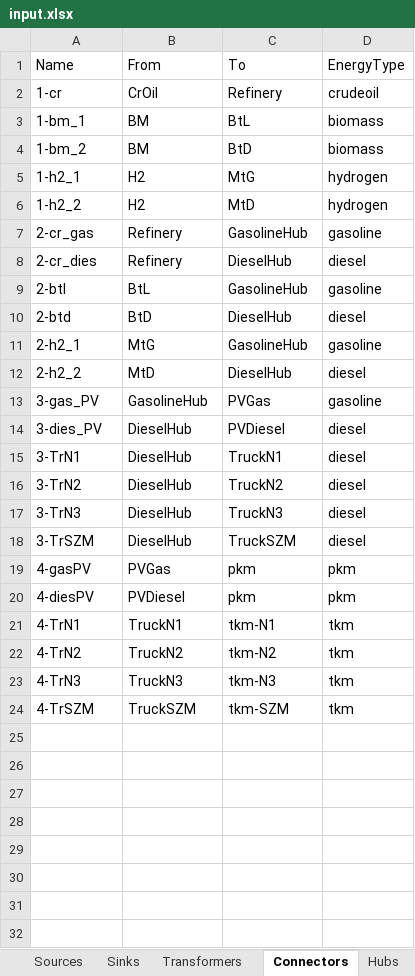
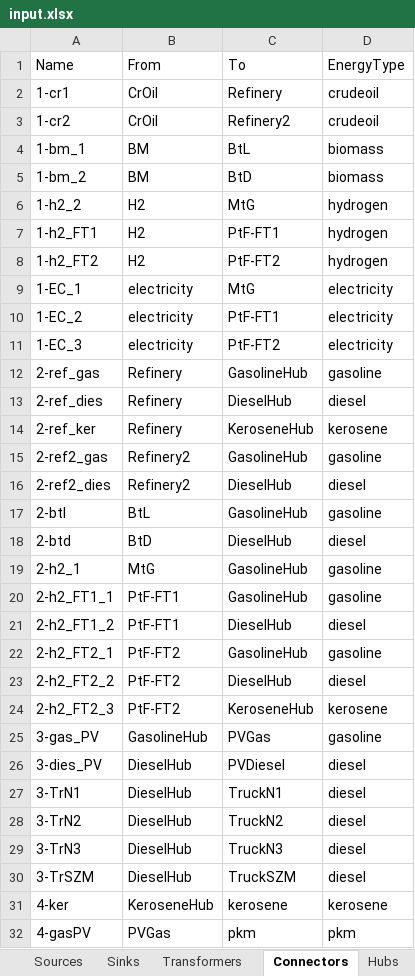
Before and after one commit to jtrobinson57/fscmodel-single-step, an Excel workbook: input.xlsx, sheet Connectors, drawn as a sheet; only a part is shown; the shorter side is filled out with more unchanged rows; values as stored, in another font and other column widths than the file's, no borders; removed rows and columns are numbered as before the commit, all else as after; the diff names each change by its address in the sheet, - before the commit and + after, or states it on an @@ line.

```diff
--- a/input.xlsx (sheet Connectors)
+++ b/input.xlsx (sheet Connectors)
-A2 (Name): 1-cr
+A2 (Name): 1-cr1
+row 3: 1-cr2 | CrOil | Refinery2 | crudeoil
-row 5: 1-h2_1 | H2 | MtG | hydrogen
-C6 (To): MtD
+C6 (To): MtG
+row 7: 1-h2_FT1 | H2 | PtF-FT1 | hydrogen
+row 8: 1-h2_FT2 | H2 | PtF-FT2 | hydrogen
+row 9: 1-EC_1 | electricity | MtG | electricity
+row 10: 1-EC_2 | electricity | PtF-FT1 | electricity
+row 11: 1-EC_3 | electricity | PtF-FT2 | electricity
-A12 (Name): 2-cr_gas
+A12 (Name): 2-ref_gas
-A13 (Name): 2-cr_dies
+A13 (Name): 2-ref_dies
+row 14: 2-ref_ker | Refinery | KeroseneHub | kerosene
+row 15: 2-ref2_gas | Refinery2 | GasolineHub | gasoline
+row 16: 2-ref2_dies | Refinery2 | DieselHub | diesel
+row 20: 2-h2_FT1_1 | PtF-FT1 | GasolineHub | gasoline
-A21 (Name): 2-h2_2
+A21 (Name): 2-h2_FT1_2
-B21 (From): MtD
+B21 (From): PtF-FT1
+row 22: 2-h2_FT2_1 | PtF-FT2 | GasolineHub | gasoline
+row 23: 2-h2_FT2_2 | PtF-FT2 | DieselHub | diesel
+row 24: 2-h2_FT2_3 | PtF-FT2 | KeroseneHub | kerosene
+row 31: 4-ker | KeroseneHub | kerosene | kerosene
```
Also changed, not shown: sheet Transformers, sheet Sources, sheet Sinks, sheet Hubs, sheet Restrictions, formulas that keep their value, output.xlsx, 1 other file.
